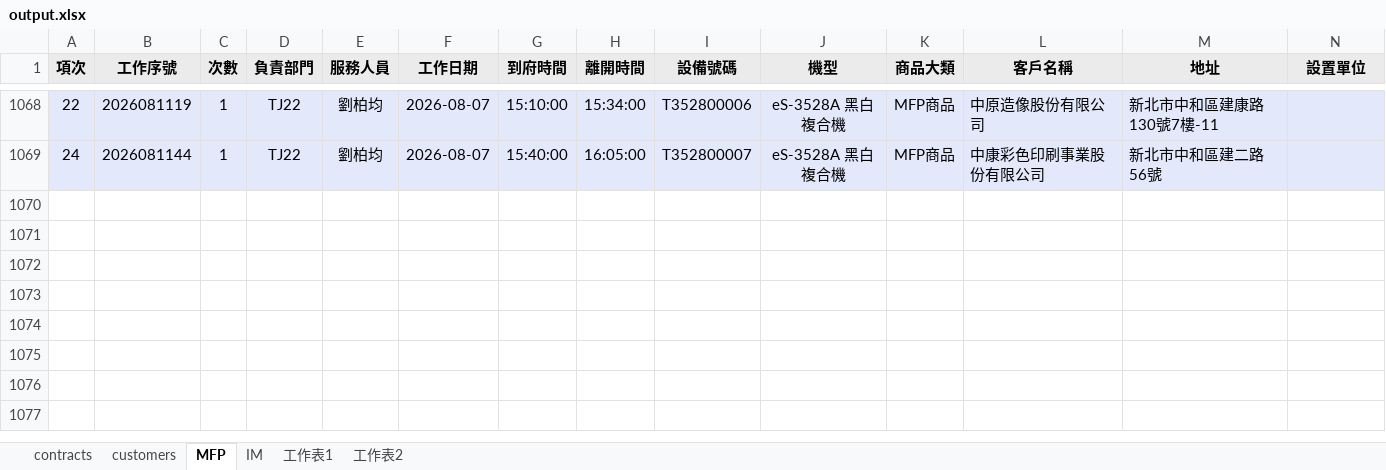
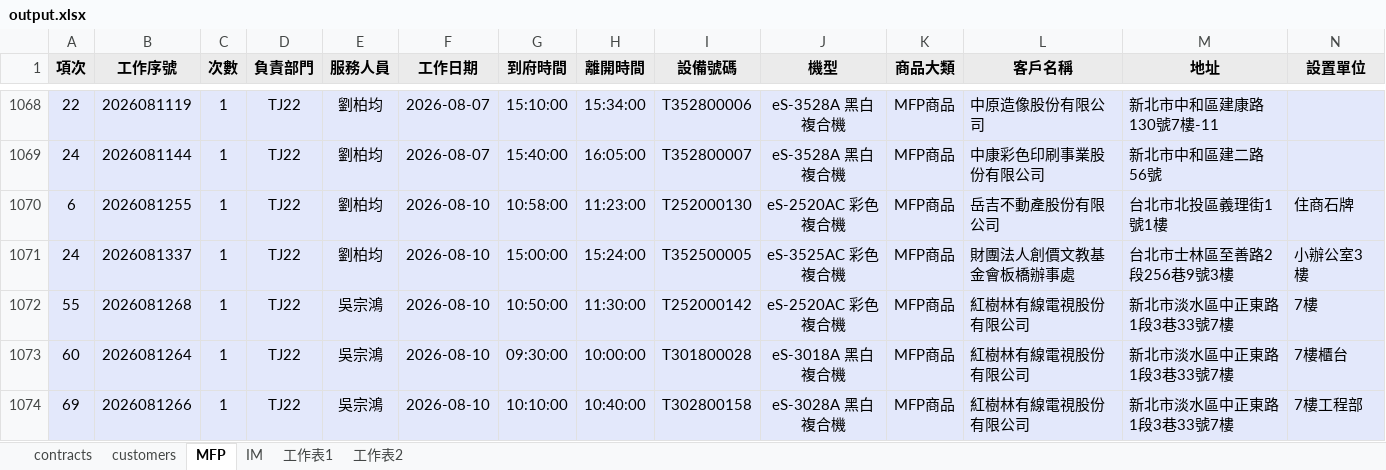
Before and after one commit to Yang-0419-di/FW_2, an Excel workbook: MFP/output.xlsx, sheet MFP, drawn as a sheet; only a part is shown, gaps mark what is left out; values as stored, in another font and other column widths than the file's, no borders; rows hold the shown columns only; the diff names each change by its address in the sheet, - before the commit and + after, or states it on an @@ line.

```diff
--- a/MFP/output.xlsx (sheet MFP)
+++ b/MFP/output.xlsx (sheet MFP)
+row 1070: 6 | 2026081255 | 1 | TJ22 | 劉柏均 | 2026-08-10 | 10:58:00 | 11:23:00 | T252000130 | eS-2520AC 彩色複合機 | MFP商品 | 岳吉不動產股份有限公司 | 台北市北投區義理街1號1樓 | 住商石牌
+row 1071: 24 | 2026081337 | 1 | TJ22 | 劉柏均 | 2026-08-10 | 15:00:00 | 15:24:00 | T352500005 | eS-3525AC 彩色複合機 | MFP商品 | 財團法人創價文教基金會板橋辦事處 | 台北市士林區至善路2段256巷9號3樓 | 小辦公室3樓
+row 1072: 55 | 2026081268 | 1 | TJ22 | 吳宗鴻 | 2026-08-10 | 10:50:00 | 11:30:00 | T252000142 | eS-2520AC 彩色複合機 | MFP商品 | 紅樹林有線電視股份有限公司 | 新北市淡水區中正東路1段3巷33號7樓 | 7樓
+row 1073: 60 | 2026081264 | 1 | TJ22 | 吳宗鴻 | 2026-08-10 | 09:30:00 | 10:00:00 | T301800028 | eS-3018A 黑白複合機 | MFP商品 | 紅樹林有線電視股份有限公司 | 新北市淡水區中正東路1段3巷33號7樓 | 7樓櫃台
+row 1074: 69 | 2026081266 | 1 | TJ22 | 吳宗鴻 | 2026-08-10 | 10:10:00 | 10:40:00 | T302800158 | eS-3028A 黑白複合機 | MFP商品 | 紅樹林有線電視股份有限公司 | 新北市淡水區中正東路1段3巷33號7樓 | 7樓工程部
```
Also changed, not shown: sheet IM, sheet customers, hidden cells, IM/202608_HL_Maintain_Report.xlsx, IM/202608_Service_Count_Report.xlsx, 5 other files.
